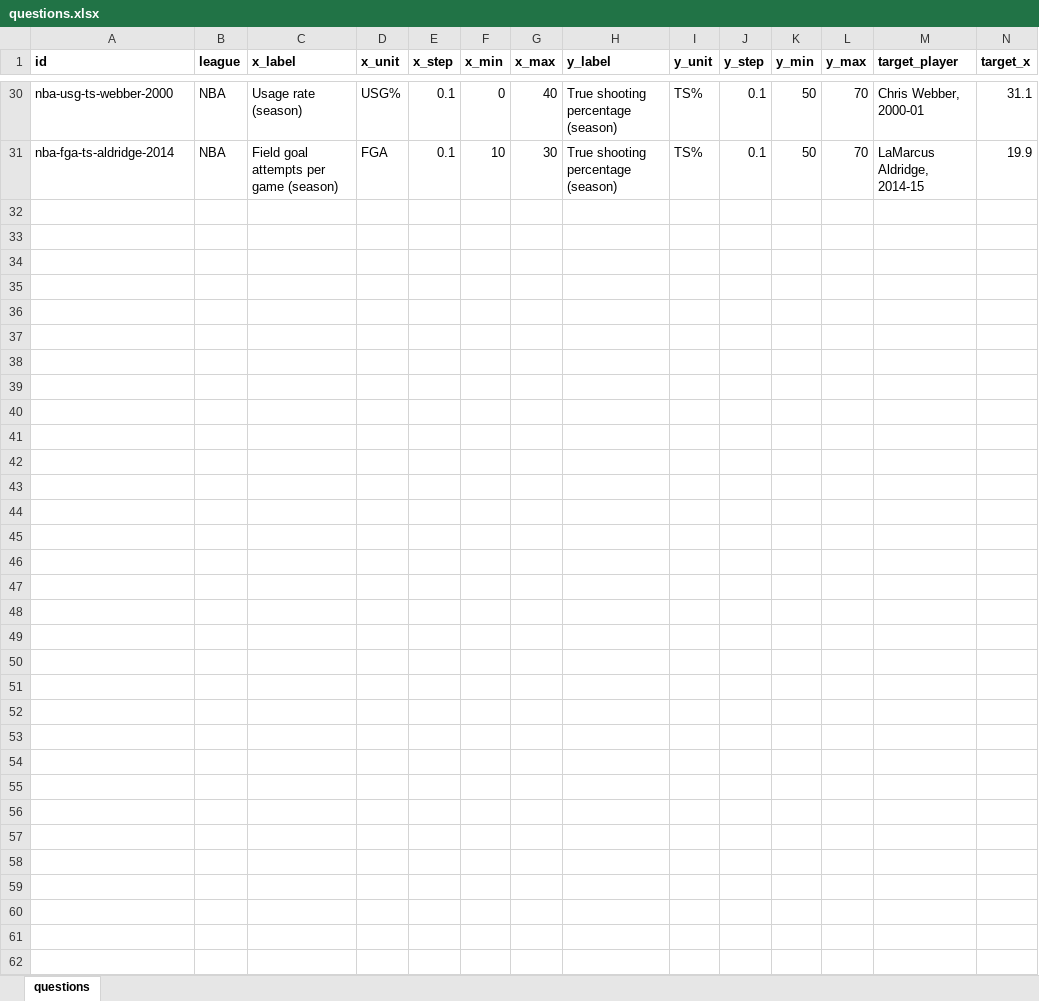
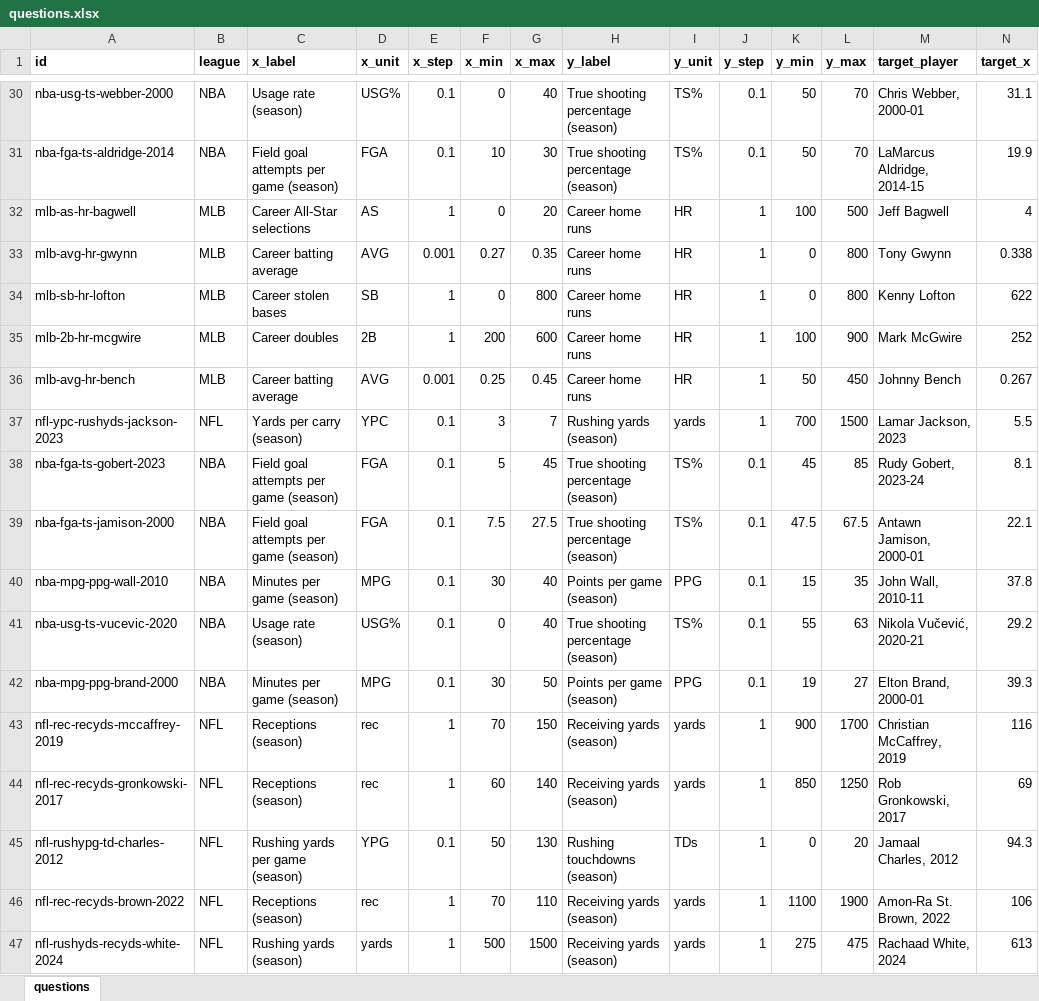
Before and after one commit to dr3wski-dev/guesstimate, an Excel workbook: handoff/content/questions.xlsx, sheet questions, drawn as a sheet; only a part is shown, gaps mark what is left out; values as stored, in another font and other column widths than the file's, no borders; rows hold the shown columns only; the diff names each change by its address in the sheet, - before the commit and + after, or states it on an @@ line.

```diff
--- a/handoff/content/questions.xlsx (sheet questions)
+++ b/handoff/content/questions.xlsx (sheet questions)
+row 32: mlb-as-hr-bagwell | MLB | Career All-Star selections | AS | 1 | 0 | 20 | Career home runs | HR | 1 | 100 | 500 | Jeff Bagwell | 4
+row 33: mlb-avg-hr-gwynn | MLB | Career batting average | AVG | 0.001 | 0.27 | 0.35 | Career home runs | HR | 1 | 0 | 800 | Tony Gwynn | 0.338
+row 34: mlb-sb-hr-lofton | MLB | Career stolen bases | SB | 1 | 0 | 800 | Career home runs | HR | 1 | 0 | 800 | Kenny Lofton | 622
+row 35: mlb-2b-hr-mcgwire | MLB | Career doubles | 2B | 1 | 200 | 600 | Career home runs | HR | 1 | 100 | 900 | Mark McGwire | 252
+row 36: mlb-avg-hr-bench | MLB | Career batting average | AVG | 0.001 | 0.25 | 0.45 | Career home runs | HR | 1 | 50 | 450 | Johnny Bench | 0.267
+row 37: nfl-ypc-rushyds-jackson-2023 | NFL | Yards per carry (season) | YPC | 0.1 | 3 | 7 | Rushing yards (season) | yards | 1 | 700 | 1500 | Lamar Jackson, 2023 | 5.5
+row 38: nba-fga-ts-gobert-2023 | NBA | Field goal attempts per game (season) | FGA | 0.1 | 5 | 45 | True shooting percentage (season) | TS% | 0.1 | 45 | 85 | Rudy Gobert, 2023-24 | 8.1
+row 39: nba-fga-ts-jamison-2000 | NBA | Field goal attempts per game (season) | FGA | 0.1 | 7.5 | 27.5 | True shooting percentage (season) | TS% | 0.1 | 47.5 | 67.5 | Antawn Jamison, 2000-01 | 22.1
+row 40: nba-mpg-ppg-wall-2010 | NBA | Minutes per game (season) | MPG | 0.1 | 30 | 40 | Points per game (season) | PPG | 0.1 | 15 | 35 | John Wall, 2010-11 | 37.8
+row 41: nba-usg-ts-vucevic-2020 | NBA | Usage rate (season) | USG% | 0.1 | 0 | 40 | True shooting percentage (season) | TS% | 0.1 | 55 | 63 | Nikola Vučević, 2020-21 | 29.2
+row 42: nba-mpg-ppg-brand-2000 | NBA | Minutes per game (season) | MPG | 0.1 | 30 | 50 | Points per game (season) | PPG | 0.1 | 19 | 27 | Elton Brand, 2000-01 | 39.3
+row 43: nfl-rec-recyds-mccaffrey-2019 | NFL | Receptions (season) | rec | 1 | 70 | 150 | Receiving yards (season) | yards | 1 | 900 | 1700 | Christian McCaffrey, 2019 | 116
+row 44: nfl-rec-recyds-gronkowski-2017 | NFL | Receptions (season) | rec | 1 | 60 | 140 | Receiving yards (season) | yards | 1 | 850 | 1250 | Rob Gronkowski, 2017 | 69
+row 45: nfl-rushypg-td-charles-2012 | NFL | Rushing yards per game (season) | YPG | 0.1 | 50 | 130 | Rushing touchdowns (season) | TDs | 1 | 0 | 20 | Jamaal Charles, 2012 | 94.3
+row 46: nfl-rec-recyds-brown-2022 | NFL | Receptions (season) | rec | 1 | 70 | 110 | Receiving yards (season) | yards | 1 | 1100 | 1900 | Amon-Ra St. Brown, 2022 | 106
+row 47: nfl-rushyds-recyds-white-2024 | NFL | Rushing yards (season) | yards | 1 | 500 | 1500 | Receiving yards (season) | yards | 1 | 275 | 475 | Rachaad White, 2024 | 613
```
Also changed, not shown: 6 other files.
